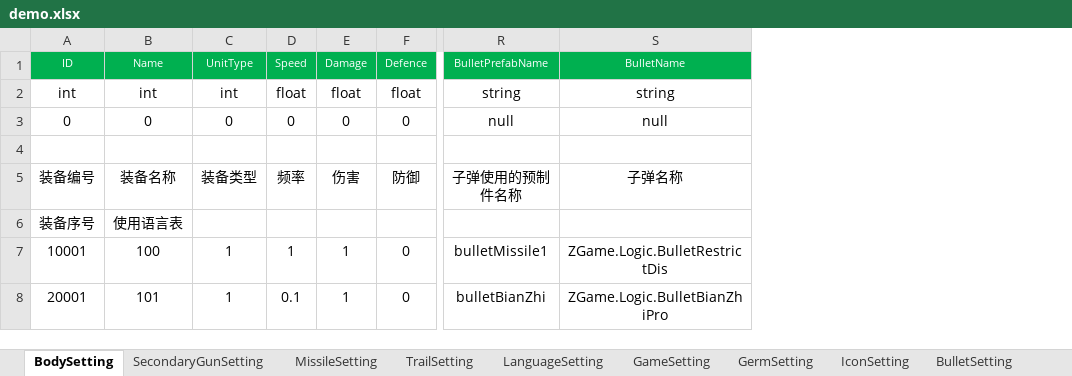
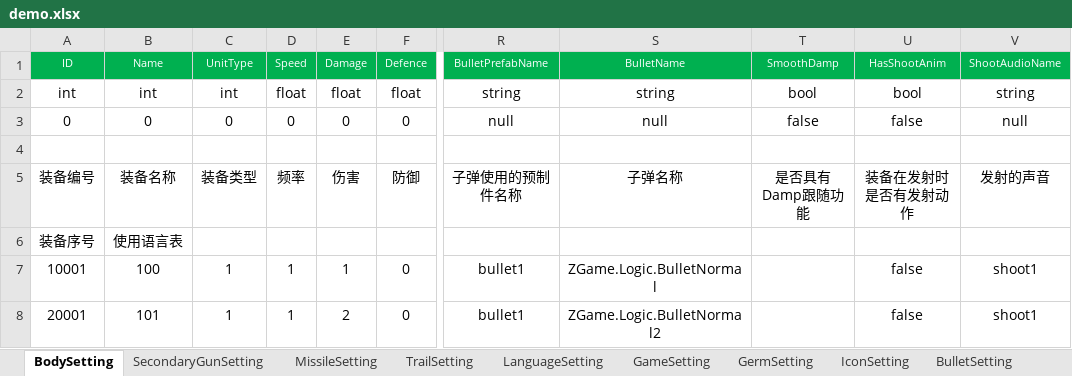
Before and after one commit to iningwei/ExcelTool, an Excel workbook: ExcelTool/bin/table/demo.xlsx, sheet BodySetting, drawn as a sheet; only a part is shown, gaps mark what is left out; values as stored, in another font and other column widths than the file's, no borders; the diff names each change by its address in the sheet, - before the commit and + after, or states it on an @@ line.

```diff
--- a/ExcelTool/bin/table/demo.xlsx (sheet BodySetting)
+++ b/ExcelTool/bin/table/demo.xlsx (sheet BodySetting)
+column T, rows 1-5: SmoothDamp | bool | false |  | 是否具有Damp跟随功能
+column U, rows 1-8: HasShootAnim | bool | false |  | 装备在发射时是否有发射动作 |  | false | false
+column V, rows 1-8: ShootAudioName | string | null |  | 发射的声音 |  | shoot1 | shoot1
-R7: bulletMissile1
+R7: bullet1
-S7: ZGame.Logic.BulletRestrictDis
+S7: ZGame.Logic.BulletNormal
-D8: 0.1
+D8: 1
-E8: 1
+E8: 2
-R8: bulletBianZhi
+R8: bullet1
-S8: ZGame.Logic.BulletBianZhiPro
+S8: ZGame.Logic.BulletNormal2
```
Also changed, not shown: sheet SecondaryGunSetting, sheet BulletSetting, sheet MissileSetting, sheet GermSetting, sheet TrailSetting, sheet LanguageSetting, 1 more sheet, 27 other files.
